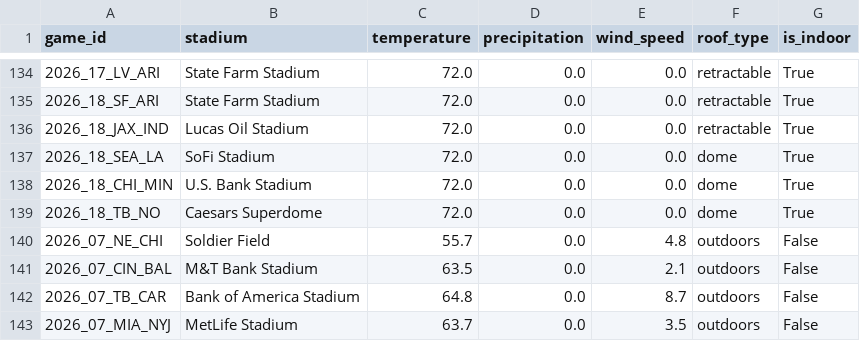
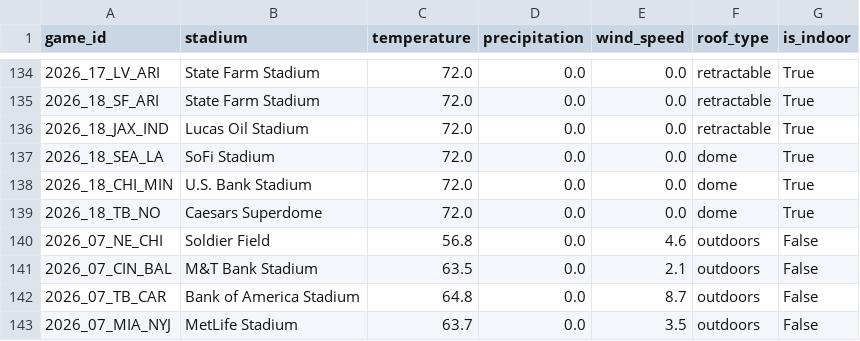
Before and after one commit to vladk-III/NFL-Football, a CSV file: data/weather.csv, drawn as a sheet; only a part is shown, gaps mark what is left out.

```diff
--- a/data/weather.csv
+++ b/data/weather.csv
@@ -139,3 +139,3 @@ game_id,stadium,temperature,precipitation,wind_speed,roof_type,is_indoor
 2026_18_TB_NO,Caesars Superdome,72.0,0.0,0.0,dome,True
-2026_07_NE_CHI,Soldier Field,55.7,0.0,4.8,outdoors,False
+2026_07_NE_CHI,Soldier Field,56.8,0.0,4.6,outdoors,False
 2026_07_CIN_BAL,M&T Bank Stadium,63.5,0.0,2.1,outdoors,False
```
Also changed, not shown: data/odds_snapshots.csv.
